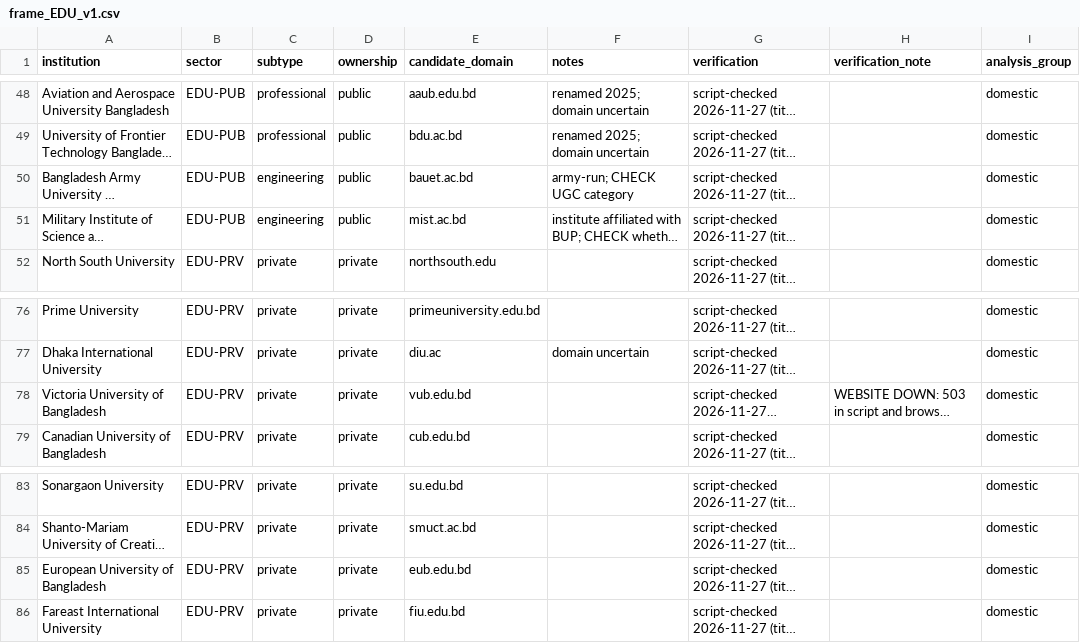
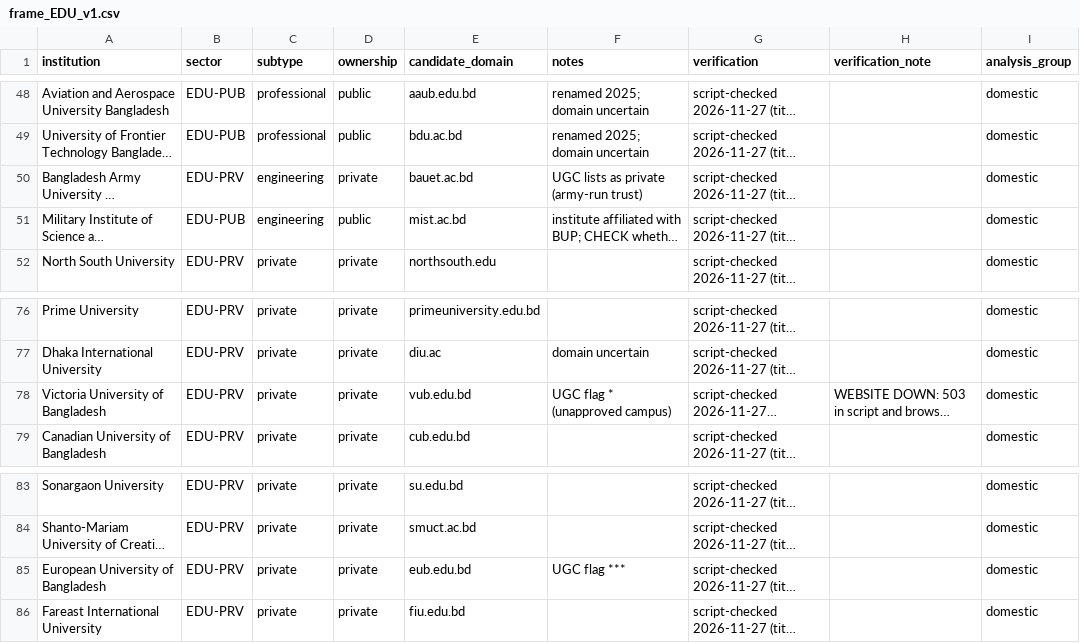
Before and after one commit to jeet42-byte/bangladesh-crime-monitor, a CSV file: research/study1-email-web-posture/frame/frame_EDU_v1.csv, drawn as a sheet; only a part is shown, gaps mark what is left out; long unchanged cells end in …; the diff names each change by its address in the sheet, - before the commit and + after, or states it on an @@ line.

```diff
--- a/research/study1-email-web-posture/frame/frame_EDU_v1.csv
+++ b/research/study1-email-web-posture/frame/frame_EDU_v1.csv
-B50 (sector): EDU-PUB
+B50 (sector): EDU-PRV
-D50 (ownership): public
+D50 (ownership): private
-F50 (notes): army-run; CHECK UGC category
+F50 (notes): UGC lists as private (army-run trust)
-F78 (notes): (empty)
+F78 (notes): UGC flag * (unapproved campus)
-F85 (notes): (empty)
+F85 (notes): UGC flag ***
```
Also changed, not shown: 4 other files.
